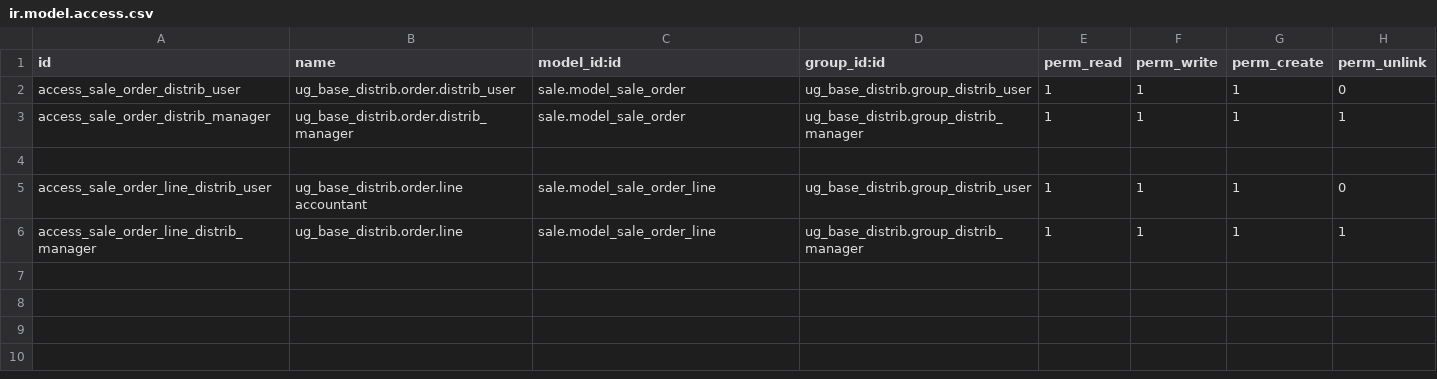
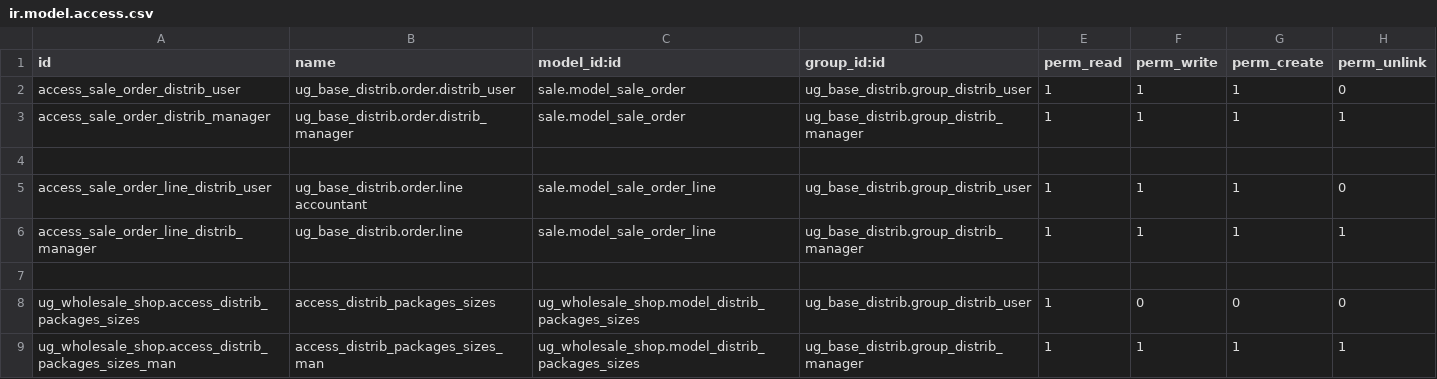
Before and after one commit to bakum/odoo_dev, a CSV file: addon_ugears/ug_wholesale_shop/security/ir.model.access.csv, drawn as a sheet; the diff names each change by its address in the sheet, - before the commit and + after, or states it on an @@ line.

Commit message:
wholesale

```diff
--- a/addon_ugears/ug_wholesale_shop/security/ir.model.access.csv
+++ b/addon_ugears/ug_wholesale_shop/security/ir.model.access.csv
+row 7: (empty)
+row 8: ug_wholesale_shop.access_distrib_packages_sizes | access_distrib_packages_sizes | ug_wholesale_shop.model_distrib_packages_sizes | ug_base_distrib.group_distrib_user | 1 | 0 | 0 | 0
+row 9: ug_wholesale_shop.access_distrib_packages_sizes_man | access_distrib_packages_sizes_man | ug_wholesale_shop.model_distrib_packages_sizes | ug_base_distrib.group_distrib_manager | 1 | 1 | 1 | 1
```
Also changed, not shown: 8 other files.
